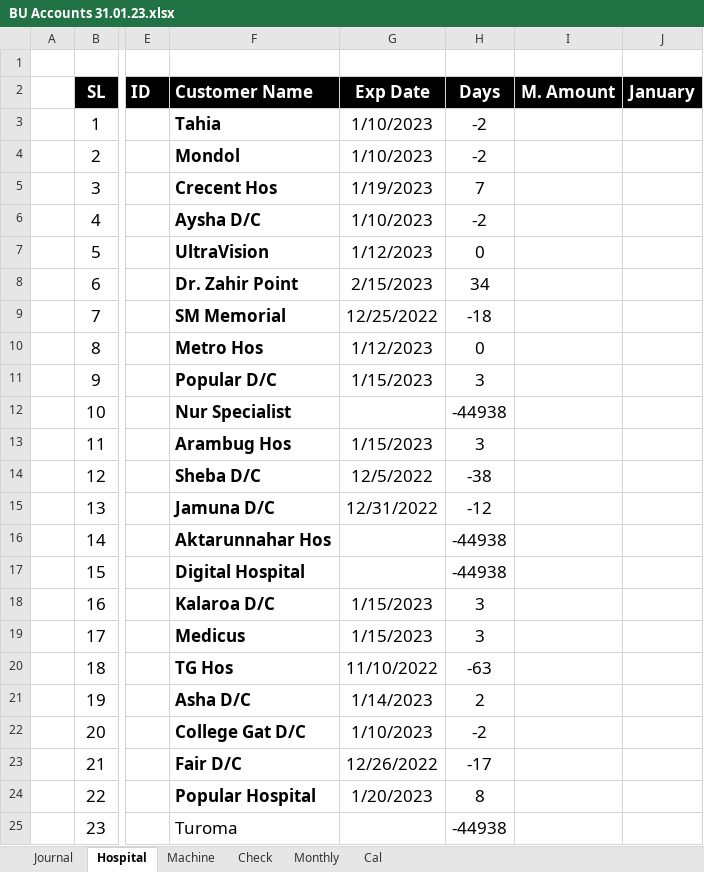
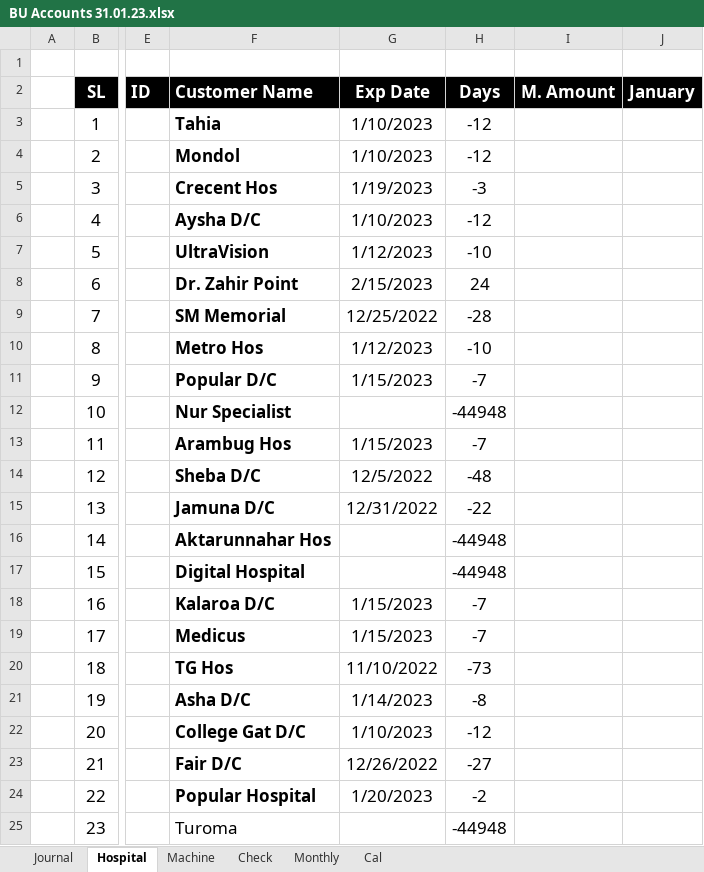
Before and after one commit to AmanUllah87/Only-My, an Excel workbook: Bu Account 2023/BU Accounts 31.01.23.xlsx, sheet Hospital, drawn as a sheet; only a part is shown, gaps mark what is left out; values as stored, in another font and other column widths than the file's, no borders; conditional formats and table styles not drawn; the diff names each change by its address in the sheet, - before the commit and + after, or states it on an @@ line.

Commit message:
Bu

```diff
--- a/Bu Account 2023/BU Accounts 31.01.23.xlsx (sheet Hospital)
+++ b/Bu Account 2023/BU Accounts 31.01.23.xlsx (sheet Hospital)
-H3:H4 (Days): -2
+H3:H4 (Days): -12
-H5 (Days): 7
+H5 (Days): -3
-H6 (Days): -2
+H6 (Days): -12
-H7 (Days): 0
+H7 (Days): -10
-H8 (Days): 34
+H8 (Days): 24
-H9 (Days): -18
+H9 (Days): -28
-H10 (Days): 0
+H10 (Days): -10
-H11 (Days): 3
+H11 (Days): -7
-H12 (Days): -44938
+H12 (Days): -44948
-H13 (Days): 3
+H13 (Days): -7
-H14 (Days): -38
+H14 (Days): -48
-H15 (Days): -12
+H15 (Days): -22
-H16:H17 (Days): -44938
+H16:H17 (Days): -44948
-H18:H19 (Days): 3
+H18:H19 (Days): -7
-H20 (Days): -63
+H20 (Days): -73
-H21 (Days): 2
+H21 (Days): -8
-H22 (Days): -2
+H22 (Days): -12
-H23 (Days): -17
+H23 (Days): -27
-H24 (Days): 8
+H24 (Days): -2
-H25 (Days): -44938
+H25 (Days): -44948
```
Also changed, not shown: sheet Journal.
